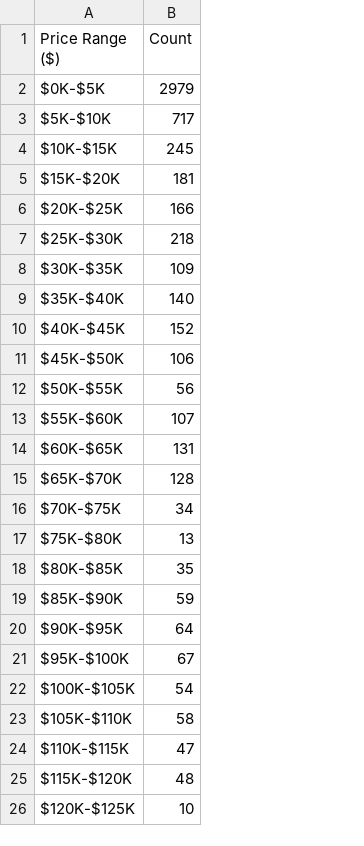
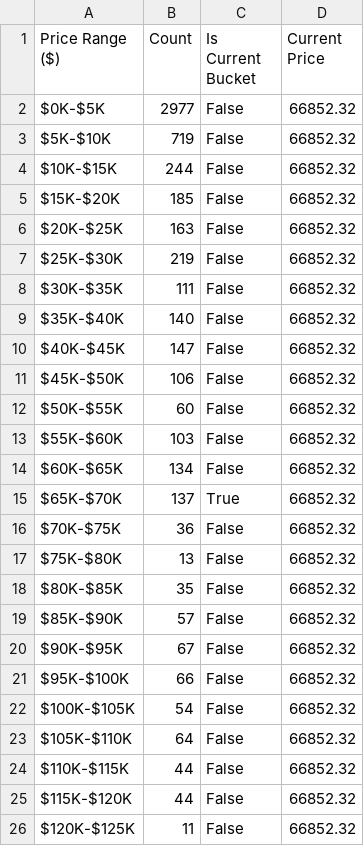
Before and after one commit to SecretSatoshis/Bitcoin-Report-Library, a CSV file: csv/5k_bucket_table.csv, drawn as a sheet; the diff names each change by its address in the sheet, - before the commit and + after, or states it on an @@ line.

```diff
--- a/csv/5k_bucket_table.csv
+++ b/csv/5k_bucket_table.csv
+column C (Is Current Bucket), rows 2-26: False | False | False | False | False | False | False | False | False | False | False | False | False | True | False | False | False | False | False | False | False | False | False | False | False
+column D (Current Price), rows 2-26: all 66852.32
-B2 (Count): 2979
+B2 (Count): 2977
-B3 (Count): 717
+B3 (Count): 719
-B4 (Count): 245
+B4 (Count): 244
-B5 (Count): 181
+B5 (Count): 185
-B6 (Count): 166
+B6 (Count): 163
-B7 (Count): 218
+B7 (Count): 219
-B8 (Count): 109
+B8 (Count): 111
-B10 (Count): 152
+B10 (Count): 147
-B12 (Count): 56
+B12 (Count): 60
-B13 (Count): 107
+B13 (Count): 103
-B14 (Count): 131
+B14 (Count): 134
-B15 (Count): 128
+B15 (Count): 137
-B16 (Count): 34
+B16 (Count): 36
-B19 (Count): 59
+B19 (Count): 57
-B20 (Count): 64
+B20 (Count): 67
-B21 (Count): 67
+B21 (Count): 66
-B23 (Count): 58
+B23 (Count): 64
-B24 (Count): 47
+B24 (Count): 44
-B25 (Count): 48
+B25 (Count): 44
-B26 (Count): 10
+B26 (Count): 11
```
Also changed, not shown: csv/1k_bucket_table.csv, csv/cycle_low_data.csv, 17 other files.
